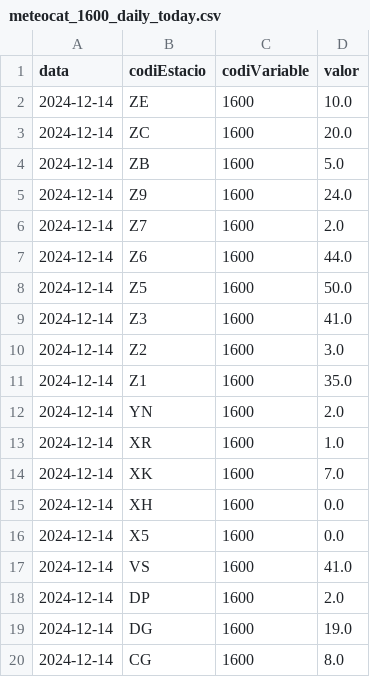
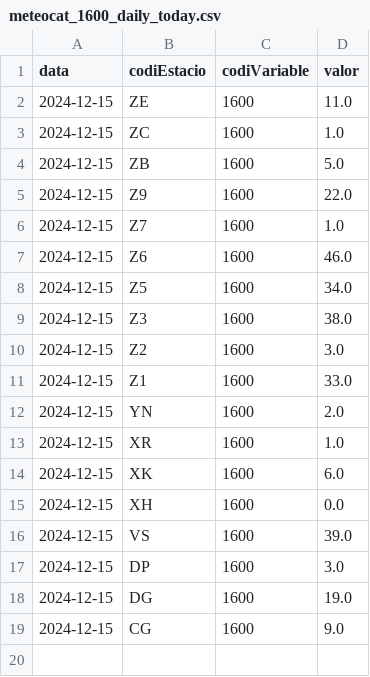
Before and after one commit to arnausanz/arnausanz.github.io, a CSV file: data/processed/meteocat/meteocat_1600_daily_today.csv, drawn as a sheet.

```diff
--- a/data/processed/meteocat/meteocat_1600_daily_today.csv
+++ b/data/processed/meteocat/meteocat_1600_daily_today.csv
@@ -1,20 +1,19 @@
 data,codiEstacio,codiVariable,valor
-2024-12-14,ZE,1600,10.0
-2024-12-14,ZC,1600,20.0
-2024-12-14,ZB,1600,5.0
-2024-12-14,Z9,1600,24.0
-2024-12-14,Z7,1600,2.0
-2024-12-14,Z6,1600,44.0
-2024-12-14,Z5,1600,50.0
-2024-12-14,Z3,1600,41.0
-2024-12-14,Z2,1600,3.0
-2024-12-14,Z1,1600,35.0
-2024-12-14,YN,1600,2.0
-2024-12-14,XR,1600,1.0
-2024-12-14,XK,1600,7.0
-2024-12-14,XH,1600,0.0
-2024-12-14,X5,1600,0.0
-2024-12-14,VS,1600,41.0
-2024-12-14,DP,1600,2.0
-2024-12-14,DG,1600,19.0
-2024-12-14,CG,1600,8.0
+2024-12-15,ZE,1600,11.0
+2024-12-15,ZC,1600,1.0
+2024-12-15,ZB,1600,5.0
+2024-12-15,Z9,1600,22.0
+2024-12-15,Z7,1600,1.0
+2024-12-15,Z6,1600,46.0
+2024-12-15,Z5,1600,34.0
+2024-12-15,Z3,1600,38.0
+2024-12-15,Z2,1600,3.0
+2024-12-15,Z1,1600,33.0
+2024-12-15,YN,1600,2.0
+2024-12-15,XR,1600,1.0
+2024-12-15,XK,1600,6.0
+2024-12-15,XH,1600,0.0
+2024-12-15,VS,1600,39.0
+2024-12-15,DP,1600,3.0
+2024-12-15,DG,1600,19.0
+2024-12-15,CG,1600,9.0
```
Also changed, not shown: data/processed/aca/aca_daily_today.csv, data/processed/meteocat/meteocat_1000_daily_today.csv, 4 other files.
